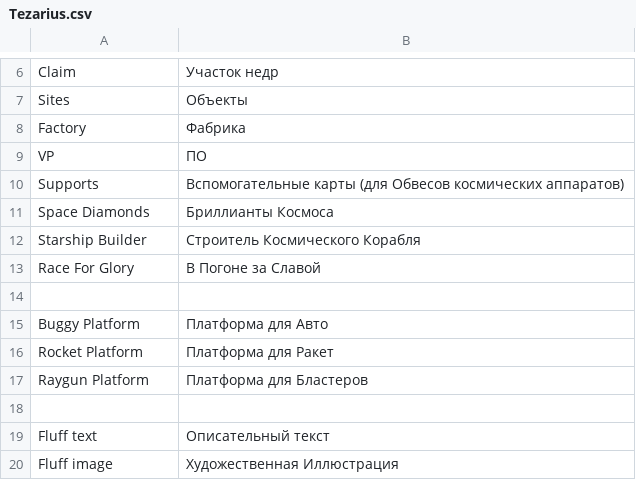
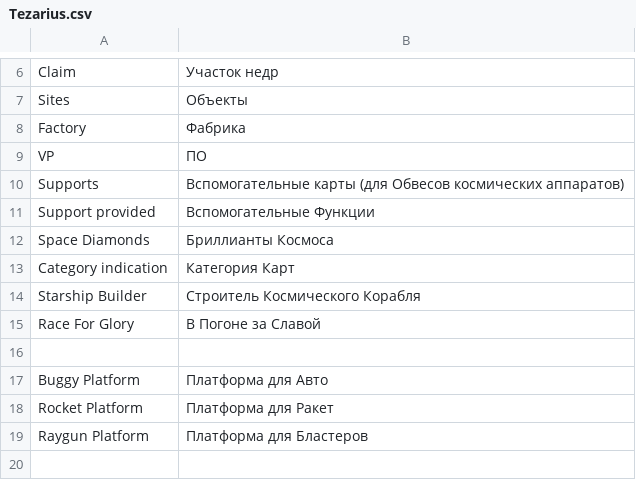
Before and after one commit to FunnyCaplan/High-Frontier-PnP-Rus-, a CSV file: Tezarius.csv, drawn as a sheet; only a part is shown, gaps mark what is left out; the shorter side is filled out with more unchanged rows; the diff names each change by its address in the sheet, - before the commit and + after, or states it on an @@ line.

Commit message:
Support

```diff
--- a/Tezarius.csv
+++ b/Tezarius.csv
+row 11: Support provided | Вспомогательные Функции
+row 13: Category indication | Категория Карт
```
